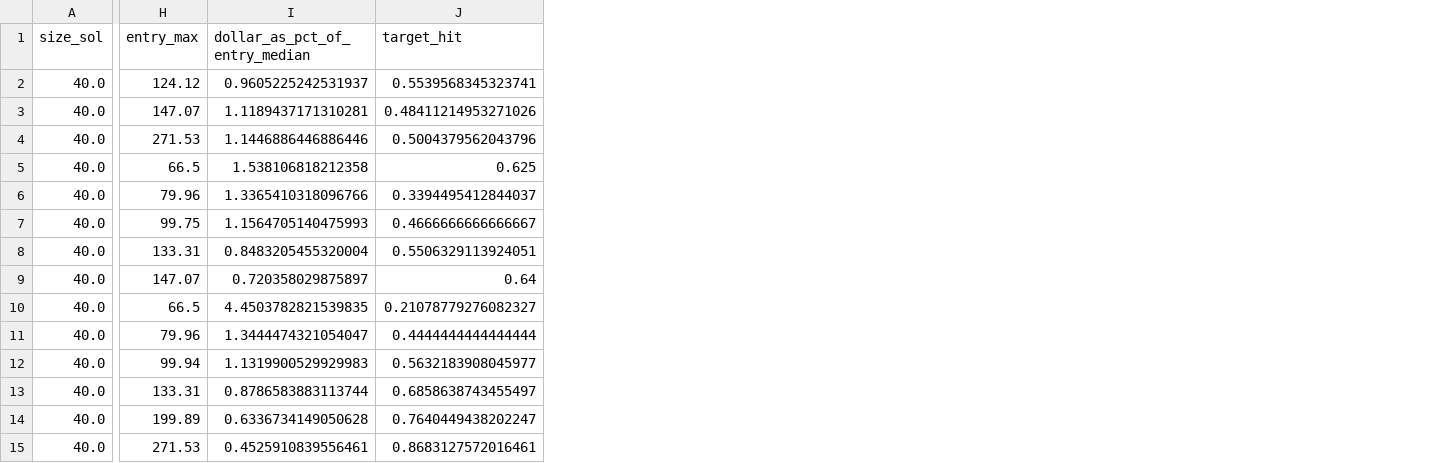
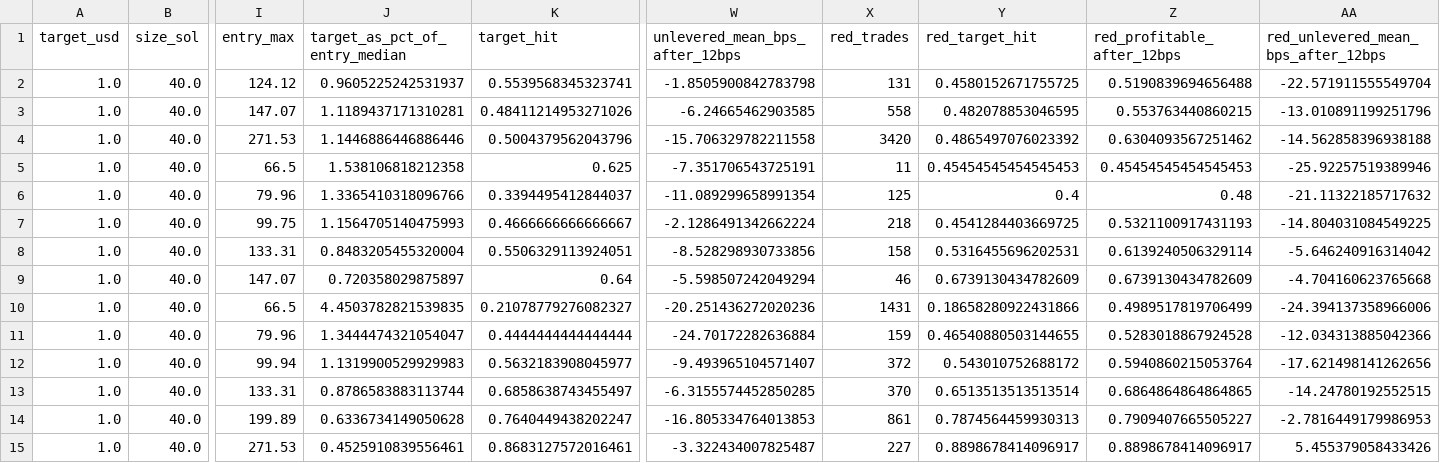
Before and after one commit to patrickmaley/BotCore, a CSV file: research/sol_8h_green_short/results/leverage_15x_40sol_summary.csv, drawn as a sheet; only a part is shown, gaps mark what is left out; addresses are those after the commit; the diff names each change by its address in the sheet, - before the commit and + after, or states it on an @@ line.

```diff
--- a/research/sol_8h_green_short/results/leverage_15x_40sol_summary.csv
+++ b/research/sol_8h_green_short/results/leverage_15x_40sol_summary.csv
+column A (target_usd), rows 2-15: all 1.0
+column W (unlevered_mean_bps_after_12bps), rows 2-15: -1.8505900842783798 | -6.24665462903585 | -15.706329782211558 | -7.351706543725191 | -11.089299658991354 | -2.1286491342662224 | -8.528298930733856 | -5.598507242049294 | -20.251436272020236 | -24.70172282636884 | -9.493965104571407 | -6.3155574452850285 | -16.805334764013853 | -3.322434007825487
+column X (red_trades), rows 2-15: 131 | 558 | 3420 | 11 | 125 | 218 | 158 | 46 | 1431 | 159 | 372 | 370 | 861 | 227
+column Y (red_target_hit), rows 2-15: 0.4580152671755725 | 0.482078853046595 | 0.4865497076023392 | 0.45454545454545453 | 0.4 | 0.4541284403669725 | 0.5316455696202531 | 0.6739130434782609 | 0.18658280922431866 | 0.46540880503144655 | 0.543010752688172 | 0.6513513513513514 | 0.7874564459930313 | 0.8898678414096917
+column Z (red_profitable_after_12bps), rows 2-15: 0.5190839694656488 | 0.553763440860215 | 0.6304093567251462 | 0.45454545454545453 | 0.48 | 0.5321100917431193 | 0.6139240506329114 | 0.6739130434782609 | 0.4989517819706499 | 0.5283018867924528 | 0.5940860215053764 | 0.6864864864864865 | 0.7909407665505227 | 0.8898678414096917
+column AA, rows 1-15: red_unlevered_mean_bps_after_12bps | -22.571911555549704 | -13.010891199251796 | -14.562858396938188 | -25.92257519389946 | -21.11322185717632 | -14.804031084549225 | -5.646240916314042 | -4.704160623765668 | -24.394137358966006 | -12.034313885042366 | -17.621498141262656 | -14.24780192552515 | -2.7816449179986953 | 5.455379058433426
-J1: dollar_as_pct_of_entry_median
+J1: target_as_pct_of_entry_median
```
Also changed, not shown: research/sol_8h_green_short/results/leverage_20x_40sol_summary.csv, 2 other files.
